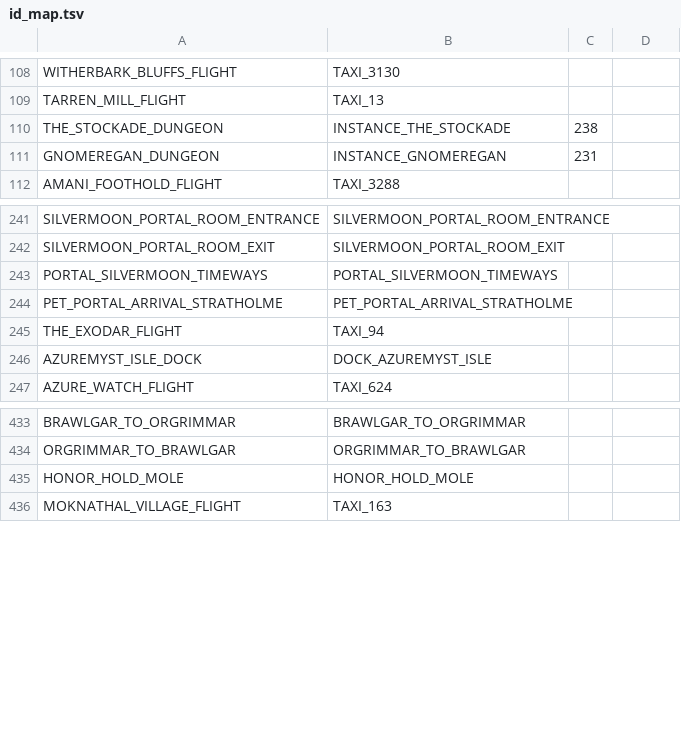
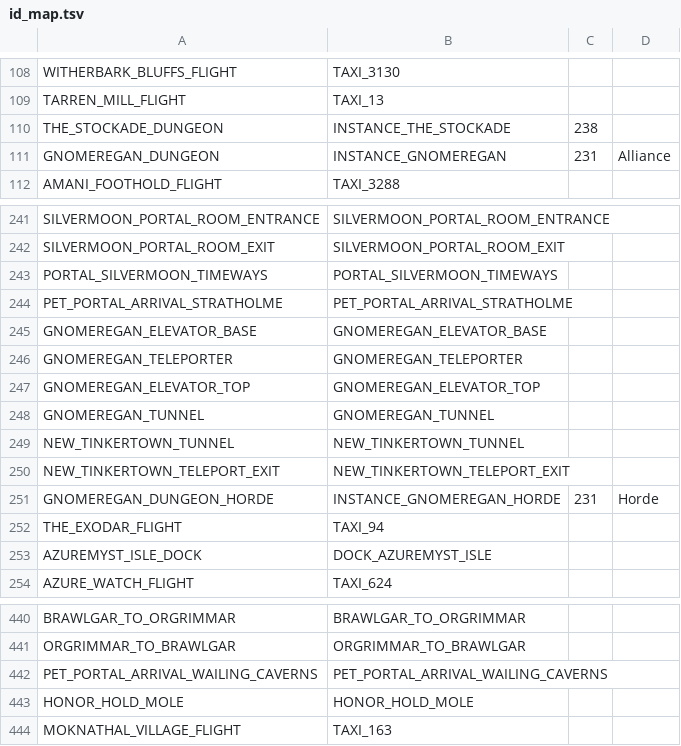
Before and after one commit to tr0tsky0/Mapzeroth, a TSV file: tools/modern_source/id_map.tsv, drawn as a sheet; only a part is shown, gaps mark what is left out.

Commit message:
Pet portals land where they really do; Gnomeregan underground, its elevator and tunnel, and the Horde's way in
- Wailing Caverns' pet portals land at the cave mouth (PET_PORTAL_ARRIVAL_WAILING_CAVERNS, the Forgotten Pools);
  the Deadmines' and Blackrock Depths' were already right (captured in game)
- Gnomeregan: the entrance is underground (map 30), beside the pet portals' landing; two indoor levels joined by an
  elevator (D 5, T 10: 25 s); a tunnel up into New Tinkertown and a one-way teleporter to the surface, both Alliance
  only (elite guards); the Horde's entrance is the teleporter at Grom'gol (INSTANCE_GNOMEREGAN_HORDE). New Tinkertown's
  points are on Dun Morogh's map, converted from map 469 by the client's map table
- Modern geometry redumped (1780 nodes)

```diff
--- a/tools/modern_source/id_map.tsv
+++ b/tools/modern_source/id_map.tsv
@@ -110,3 +110,3 @@ TARREN_MILL_FLIGHT	TAXI_13
 THE_STOCKADE_DUNGEON	INSTANCE_THE_STOCKADE	238	
-GNOMEREGAN_DUNGEON	INSTANCE_GNOMEREGAN	231	
+GNOMEREGAN_DUNGEON	INSTANCE_GNOMEREGAN	231	Alliance
 AMANI_FOOTHOLD_FLIGHT	TAXI_3288		
@@ -244,2 +244,9 @@ PORTAL_SILVERMOON_TIMEWAYS	PORTAL_SILVERMOON_TIMEWAYS
 PET_PORTAL_ARRIVAL_STRATHOLME	PET_PORTAL_ARRIVAL_STRATHOLME		
+GNOMEREGAN_ELEVATOR_BASE	GNOMEREGAN_ELEVATOR_BASE		
+GNOMEREGAN_TELEPORTER	GNOMEREGAN_TELEPORTER		
+GNOMEREGAN_ELEVATOR_TOP	GNOMEREGAN_ELEVATOR_TOP		
+GNOMEREGAN_TUNNEL	GNOMEREGAN_TUNNEL		
+NEW_TINKERTOWN_TUNNEL	NEW_TINKERTOWN_TUNNEL		
+NEW_TINKERTOWN_TELEPORT_EXIT	NEW_TINKERTOWN_TELEPORT_EXIT		
+GNOMEREGAN_DUNGEON_HORDE	INSTANCE_GNOMEREGAN_HORDE	231	Horde
 THE_EXODAR_FLIGHT	TAXI_94		
@@ -434,2 +441,3 @@ BRAWLGAR_TO_ORGRIMMAR	BRAWLGAR_TO_ORGRIMMAR
 ORGRIMMAR_TO_BRAWLGAR	ORGRIMMAR_TO_BRAWLGAR		
+PET_PORTAL_ARRIVAL_WAILING_CAVERNS	PET_PORTAL_ARRIVAL_WAILING_CAVERNS		
 HONOR_HOLD_MOLE	HONOR_HOLD_MOLE		
```
Also changed, not shown: 8 other files.
